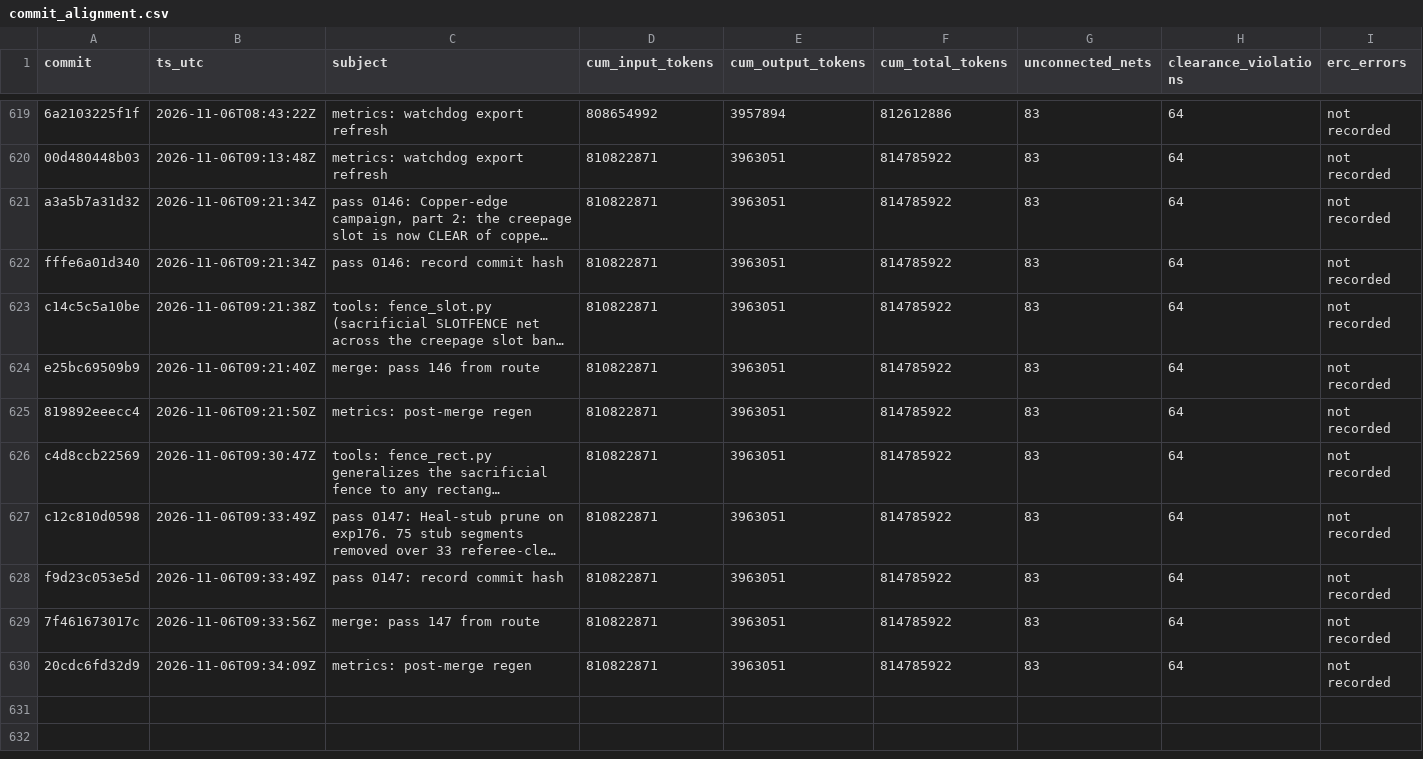
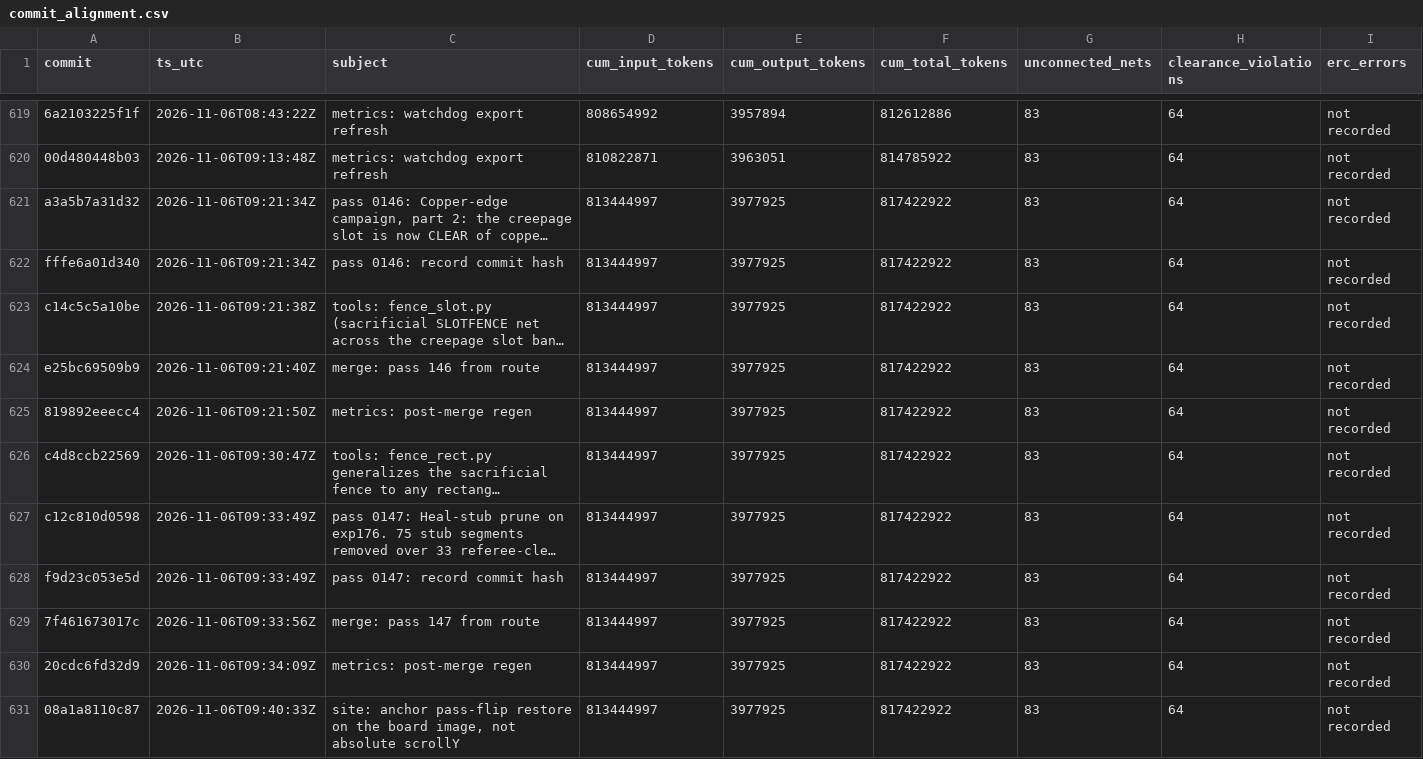
Before and after one commit to sneakers-the-rat/lvds-receiver-official, a CSV file: metrics/commit_alignment.csv, drawn as a sheet; only a part is shown, gaps mark what is left out; long unchanged cells end in …; the diff names each change by its address in the sheet, - before the commit and + after, or states it on an @@ line.

```diff
--- a/metrics/commit_alignment.csv
+++ b/metrics/commit_alignment.csv
-D621:D630 (cum_input_tokens): 810822871
+D621:D630 (cum_input_tokens): 813444997
-E621:E630 (cum_output_tokens): 3963051
+E621:E630 (cum_output_tokens): 3977925
-F621:F630 (cum_total_tokens): 814785922
+F621:F630 (cum_total_tokens): 817422922
+row 631: 08a1a8110c87 | 2026-11-06T09:40:33Z | site: anchor pass-flip restore on the board image, not absolute scrollY | 813444997 | 3977925 | 817422922 | 83 | 64 | not recorded
```
Also changed, not shown: metrics/agents.csv, metrics/cost_summary.csv, 3 other files.
